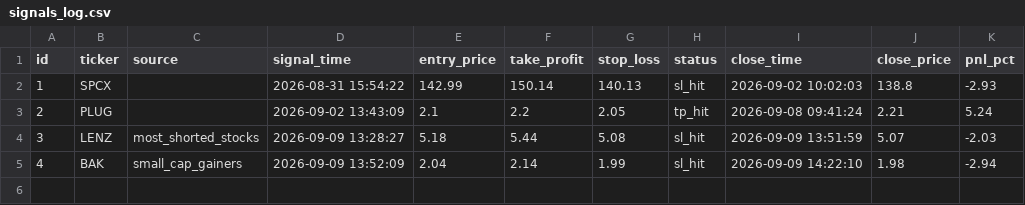
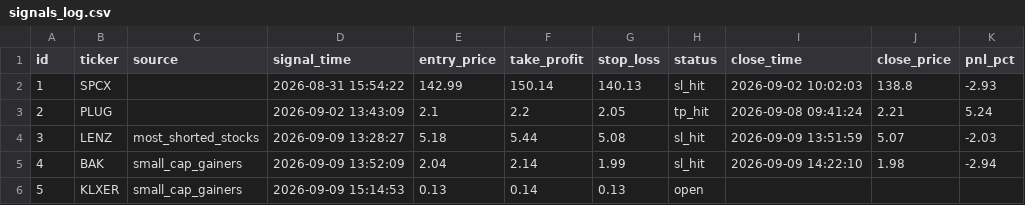
Before and after one commit to emrem2382-byte/daytrading, a CSV file: signals_log.csv, drawn as a sheet.

```diff
--- a/signals_log.csv
+++ b/signals_log.csv
@@ -5 +5,2 @@ id,ticker,source,signal_time,entry_price,take_profit,stop_loss,status,close_time
 4,BAK,small_cap_gainers,2026-09-09 13:52:09,2.04,2.14,1.99,sl_hit,2026-09-09 14:22:10,1.98,-2.94
+5,KLXER,small_cap_gainers,2026-09-09 15:14:53,0.13,0.14,0.13,open,,,
```
Also changed, not shown: 1 other file.
